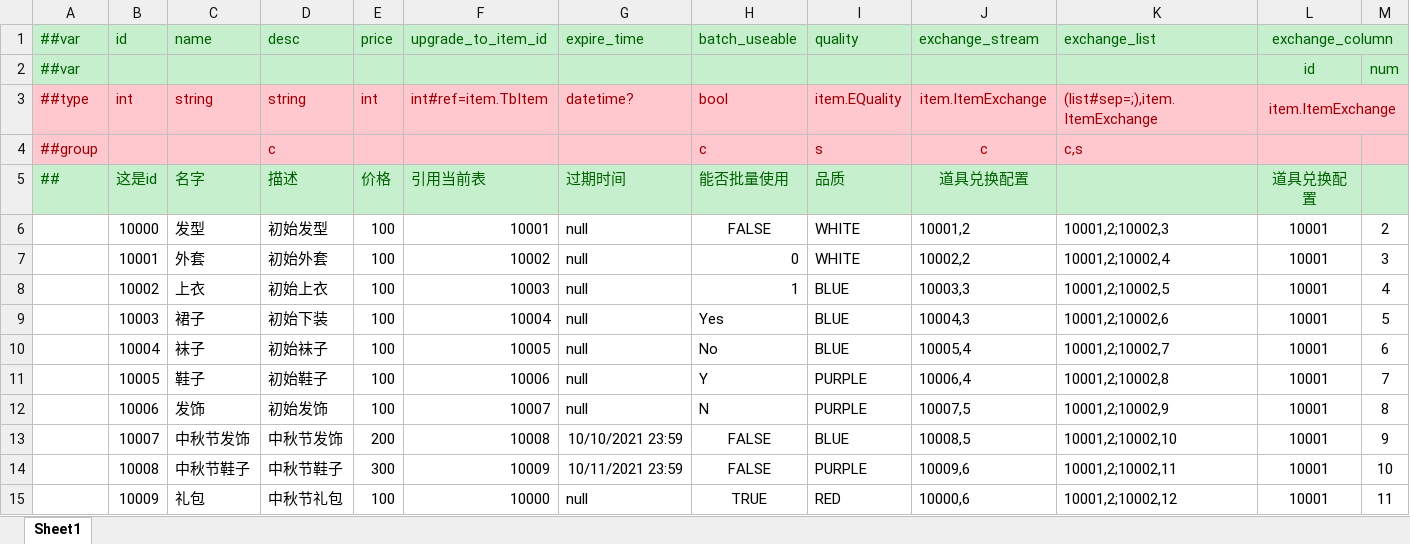
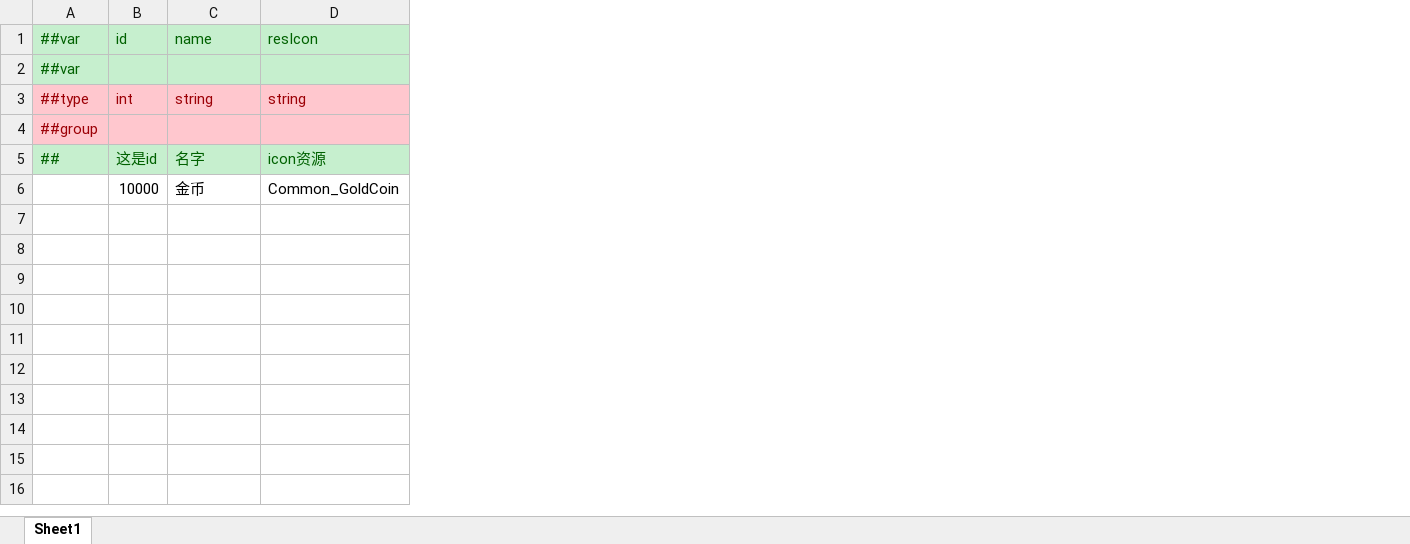
Before and after one commit to LittleBubble96/game_text, an Excel workbook: TEngine/Configs/GameConfig/Datas/item.xlsx, sheet Sheet1, drawn as a sheet; values as stored, in another font and other column widths than the file's, no borders; removed rows and columns are numbered as before the commit, all else as after; the diff names each change by its address in the sheet, - before the commit and + after, or states it on an @@ line.

```diff
--- a/TEngine/Configs/GameConfig/Datas/item.xlsx (sheet Sheet1)
+++ b/TEngine/Configs/GameConfig/Datas/item.xlsx (sheet Sheet1)
-column D, rows 1-6: desc |  | string | c | 描述 | 初始发型
-column E, rows 1-6: price |  | int |  | 价格 | 100
-column F, rows 1-6: upgrade_to_item_id |  | int#ref=item.TbItem |  | 引用当前表 | 10001
-column G, rows 1-6: expire_time |  | datetime? |  | 过期时间 | null
-column H, rows 1-6: batch_useable |  | bool | c | 能否批量使用 | FALSE
-column I, rows 1-6: quality |  | item.EQuality | s | 品质 | WHITE
-column J, rows 1-6: exchange_stream |  | item.ItemExchange | c | 道具兑换配置 | 10001,2
-column K, rows 1-6: exchange_list |  | (list#sep=;),item.ItemExchange | c,s |  | 10001,2;10002,3
-column L, rows 1-6: exchange_column | id | item.ItemExchange |  | 道具兑换配置 | 10001
-column M, rows 2-6: num |  |  |  | 2
+column D, rows 1-6: resIcon |  | string |  | icon资源 | Common_GoldCoin
-C6: 发型
+C6: 金币
-row 7:  | 10001 | 外套 | 初始外套 | 100 | 10002 | null | 0 | WHITE | 10002,2 | 10001,2;10002,4 | 10001 | 3
-row 8:  | 10002 | 上衣 | 初始上衣 | 100 | 10003 | null | 1 | BLUE | 10003,3 | 10001,2;10002,5 | 10001 | 4
-row 9:  | 10003 | 裙子 | 初始下装 | 100 | 10004 | null | Yes | BLUE | 10004,3 | 10001,2;10002,6 | 10001 | 5
-row 10:  | 10004 | 袜子 | 初始袜子 | 100 | 10005 | null | No | BLUE | 10005,4 | 10001,2;10002,7 | 10001 | 6
-row 11:  | 10005 | 鞋子 | 初始鞋子 | 100 | 10006 | null | Y | PURPLE | 10006,4 | 10001,2;10002,8 | 10001 | 7
-row 12:  | 10006 | 发饰 | 初始发饰 | 100 | 10007 | null | N | PURPLE | 10007,5 | 10001,2;10002,9 | 10001 | 8
-row 13:  | 10007 | 中秋节发饰 | 中秋节发饰 | 200 | 10008 | 10/10/2021 23:59 | FALSE | BLUE | 10008,5 | 10001,2;10002,10 | 10001 | 9
-row 14:  | 10008 | 中秋节鞋子 | 中秋节鞋子 | 300 | 10009 | 10/11/2021 23:59 | FALSE | PURPLE | 10009,6 | 10001,2;10002,11 | 10001 | 10
-row 15:  | 10009 | 礼包 | 中秋节礼包 | 100 | 10000 | null | TRUE | RED | 10000,6 | 10001,2;10002,12 | 10001 | 11
```
Also changed, not shown: TEngine/Configs/GameConfig/Datas/Level.xlsx, TEngine/Configs/GameConfig/Datas/__tables__.xlsx, 41 other files.
